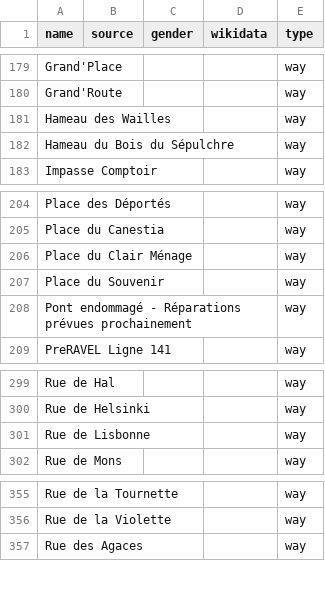
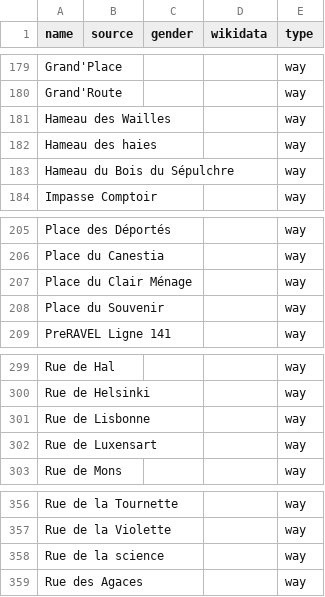
Before and after one commit to EqualStreetNames/equalstreetnames-nivelles, a CSV file: data/other.csv, drawn as a sheet; only a part is shown, gaps mark what is left out; removed rows and columns are numbered as before the commit, all else as after; the diff names each change by its address in the sheet, - before the commit and + after, or states it on an @@ line.

```diff
--- a/data/other.csv
+++ b/data/other.csv
+row 182: Hameau des haies |  |  |  | way
-row 208: Pont endommagé - Réparations prévues prochainement |  |  |  | way
+row 302: Rue de Luxensart |  |  |  | way
+row 358: Rue de la science |  |  |  | way
```
Also changed, not shown: 2 other files.
